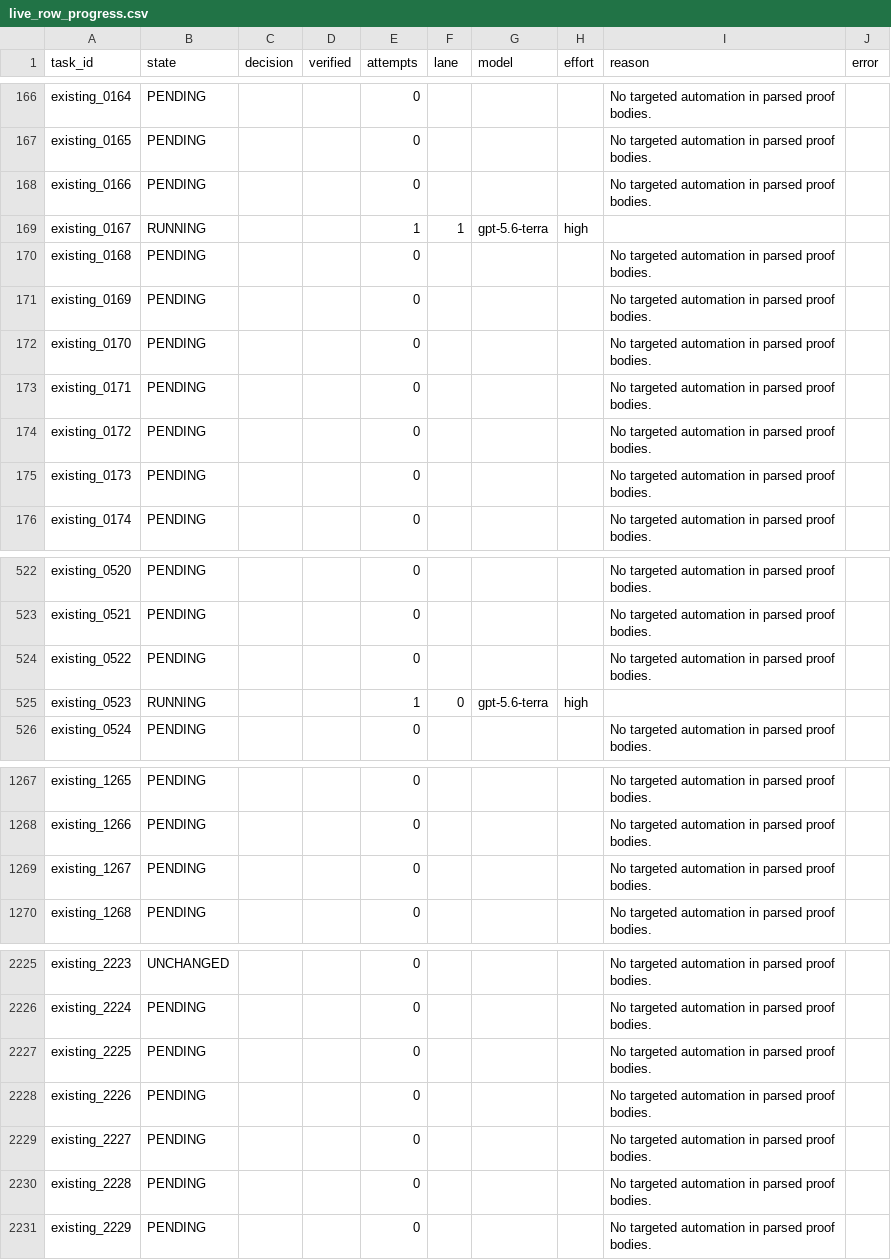
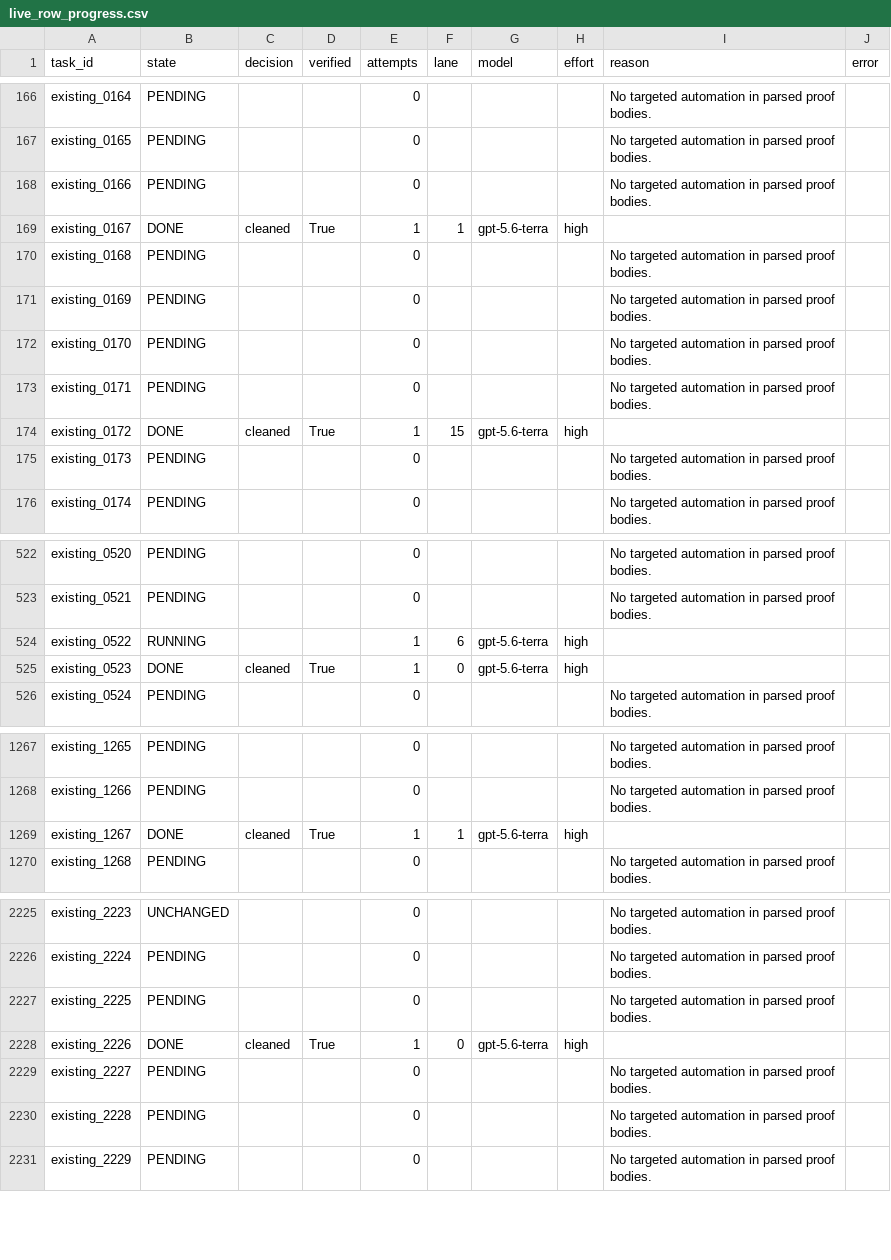
Before and after one commit to brando90/rl-4-code-verification, a CSV file: experiments/08_qwen3_base_matched_lean_sft_opus55_astra_teachers_vbv1_train_val_test/expt_v13/results/live_row_progress.csv, drawn as a sheet; only a part is shown, gaps mark what is left out; the diff covers the shown part only.

```diff
--- a/experiments/08_qwen3_base_matched_lean_sft_opus55_astra_teachers_vbv1_train_val_test/expt_v13/results/live_row_progress.csv
+++ b/experiments/08_qwen3_base_matched_lean_sft_opus55_astra_teachers_vbv1_train_val_test/expt_v13/results/live_row_progress.csv
@@ -168,3 +168,3 @@ existing_0165,PENDING,,,0,,,,No targeted automation in parsed proof bodies.,
 existing_0166,PENDING,,,0,,,,No targeted automation in parsed proof bodies.,
-existing_0167,RUNNING,,,1,1,gpt-5.6-terra,high,,
+existing_0167,DONE,cleaned,True,1,1,gpt-5.6-terra,high,,
 existing_0168,PENDING,,,0,,,,No targeted automation in parsed proof bodies.,
@@ -173,3 +173,3 @@ existing_0170,PENDING,,,0,,,,No targeted automation in parsed proof bodies.,
 existing_0171,PENDING,,,0,,,,No targeted automation in parsed proof bodies.,
-existing_0172,PENDING,,,0,,,,No targeted automation in parsed proof bodies.,
+existing_0172,DONE,cleaned,True,1,15,gpt-5.6-terra,high,,
 existing_0173,PENDING,,,0,,,,No targeted automation in parsed proof bodies.,
@@ -523,4 +523,4 @@ existing_0520,PENDING,,,0,,,,No targeted automation in parsed proof bodies.,
 existing_0521,PENDING,,,0,,,,No targeted automation in parsed proof bodies.,
-existing_0522,PENDING,,,0,,,,No targeted automation in parsed proof bodies.,
-existing_0523,RUNNING,,,1,0,gpt-5.6-terra,high,,
+existing_0522,RUNNING,,,1,6,gpt-5.6-terra,high,,
+existing_0523,DONE,cleaned,True,1,0,gpt-5.6-terra,high,,
 existing_0524,PENDING,,,0,,,,No targeted automation in parsed proof bodies.,
@@ -1268,3 +1268,3 @@ existing_1265,PENDING,,,0,,,,No targeted automation in parsed proof bodies.,
 existing_1266,PENDING,,,0,,,,No targeted automation in parsed proof bodies.,
-existing_1267,PENDING,,,0,,,,No targeted automation in parsed proof bodies.,
+existing_1267,DONE,cleaned,True,1,1,gpt-5.6-terra,high,,
 existing_1268,PENDING,,,0,,,,No targeted automation in parsed proof bodies.,
@@ -2227,3 +2227,3 @@ existing_2224,PENDING,,,0,,,,No targeted automation in parsed proof bodies.,
 existing_2225,PENDING,,,0,,,,No targeted automation in parsed proof bodies.,
-existing_2226,PENDING,,,0,,,,No targeted automation in parsed proof bodies.,
+existing_2226,DONE,cleaned,True,1,0,gpt-5.6-terra,high,,
 existing_2227,PENDING,,,0,,,,No targeted automation in parsed proof bodies.,
```
Also changed, not shown: 83 edited cells elsewhere in this file, experiments/08_qwen3_base_matched_lean_sft_opus55_astra_teachers_vbv1_train_val_test/expt_v14/results/live_bulk_row_results.csv, 9 other files.
